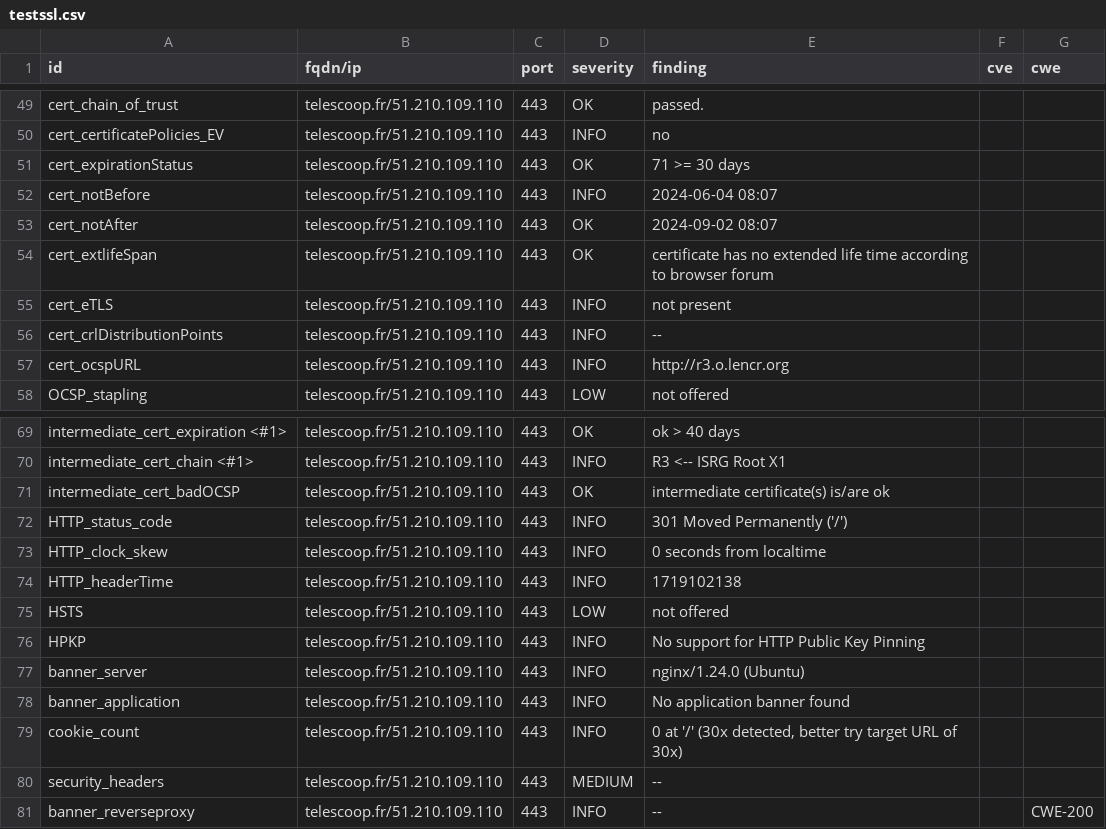
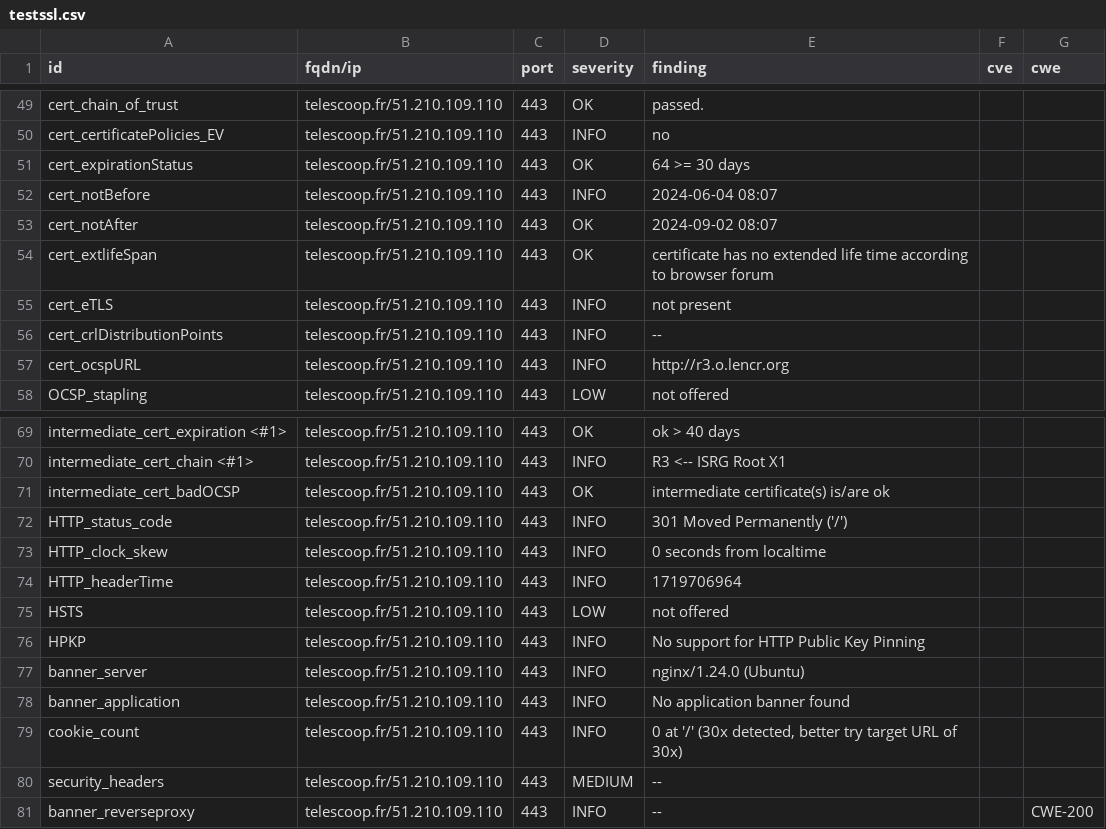
Before and after one commit to Kout95/Dashlord-TC, a CSV file: results/aHR0cHM6Ly90ZWxlc2Nvb3AuZnI=/testssl.csv, drawn as a sheet; only a part is shown, gaps mark what is left out.

```diff
--- a/results/aHR0cHM6Ly90ZWxlc2Nvb3AuZnI=/testssl.csv
+++ b/results/aHR0cHM6Ly90ZWxlc2Nvb3AuZnI=/testssl.csv
@@ -50,3 +50,3 @@
 "cert_certificatePolicies_EV","telescoop.fr/51.210.109.110","443","INFO","no","",""
-"cert_expirationStatus","telescoop.fr/51.210.109.110","443","OK","71 >= 30 days","",""
+"cert_expirationStatus","telescoop.fr/51.210.109.110","443","OK","64 >= 30 days","",""
 "cert_notBefore","telescoop.fr/51.210.109.110","443","INFO","2024-06-04 08:07","",""
@@ -73,3 +73,3 @@
 "HTTP_clock_skew","telescoop.fr/51.210.109.110","443","INFO","0 seconds from localtime","",""
-"HTTP_headerTime","telescoop.fr/51.210.109.110","443","INFO","1719102138","",""
+"HTTP_headerTime","telescoop.fr/51.210.109.110","443","INFO","1719706964","",""
 "HSTS","telescoop.fr/51.210.109.110","443","LOW","not offered","",""
```
Also changed, not shown: 13 other files.
